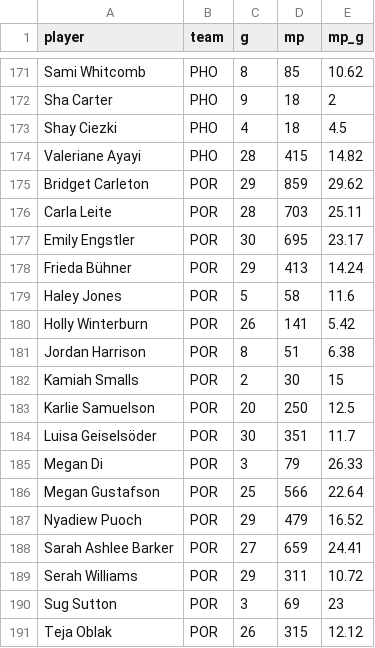
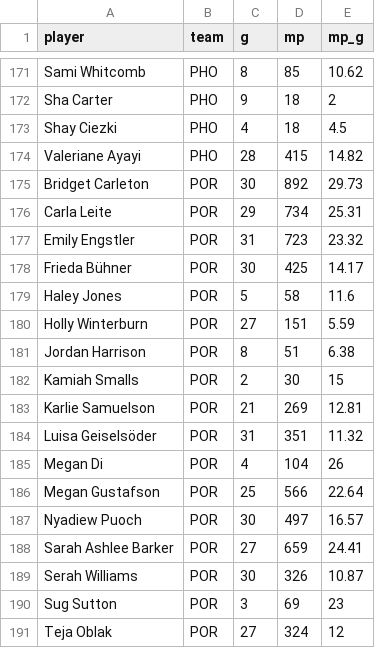
Before and after one commit to joshmartinecon/wnba-ratings, a CSV file: minutes played per.csv, drawn as a sheet; only a part is shown, gaps mark what is left out; the diff covers the shown part only.

```diff
--- a/minutes played per.csv
+++ b/minutes played per.csv
@@ -174,18 +174,18 @@
 "Valeriane Ayayi","PHO",28,415,14.82
-"Bridget Carleton","POR",29,859,29.62
-"Carla Leite","POR",28,703,25.11
-"Emily Engstler","POR",30,695,23.17
-"Frieda Bühner","POR",29,413,14.24
+"Bridget Carleton","POR",30,892,29.73
+"Carla Leite","POR",29,734,25.31
+"Emily Engstler","POR",31,723,23.32
+"Frieda Bühner","POR",30,425,14.17
 "Haley Jones","POR",5,58,11.6
-"Holly Winterburn","POR",26,141,5.42
+"Holly Winterburn","POR",27,151,5.59
 "Jordan Harrison","POR",8,51,6.38
 "Kamiah Smalls","POR",2,30,15
-"Karlie Samuelson","POR",20,250,12.5
-"Luisa Geiselsöder","POR",30,351,11.7
-"Megan Di","POR",3,79,26.33
+"Karlie Samuelson","POR",21,269,12.81
+"Luisa Geiselsöder","POR",31,351,11.32
+"Megan Di","POR",4,104,26
 "Megan Gustafson","POR",25,566,22.64
-"Nyadiew Puoch","POR",29,479,16.52
+"Nyadiew Puoch","POR",30,497,16.57
 "Sarah Ashlee Barker","POR",27,659,24.41
-"Serah Williams","POR",29,311,10.72
+"Serah Williams","POR",30,326,10.87
 "Sug Sutton","POR",3,69,23
-"Teja Oblak","POR",26,315,12.12
+"Teja Oblak","POR",27,324,12
```
Also changed, not shown: 167 edited cells elsewhere in this file, WNBA_Ratings_and_Rotations.csv, WNBA_Team_Ratings.csv, 4 other files.
